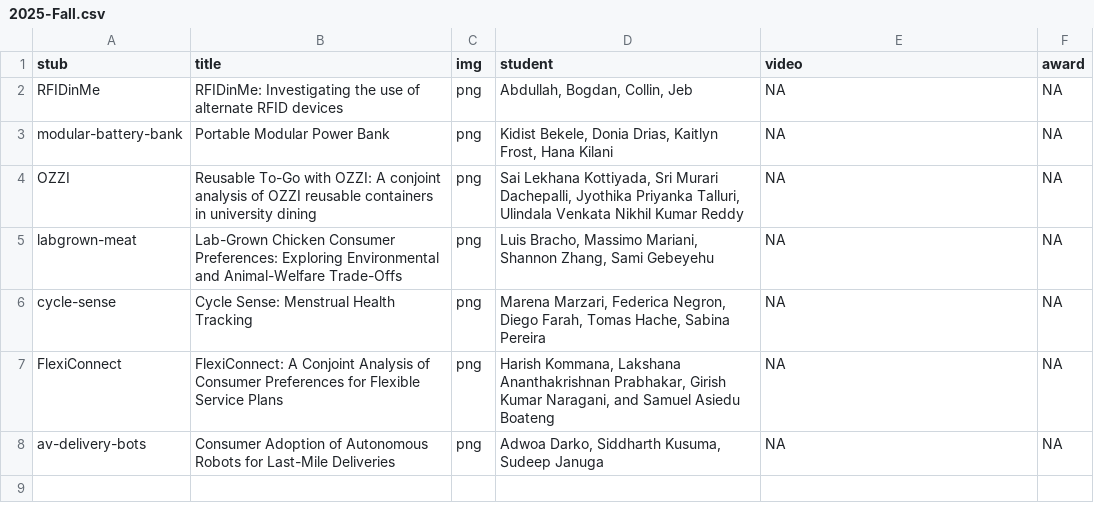
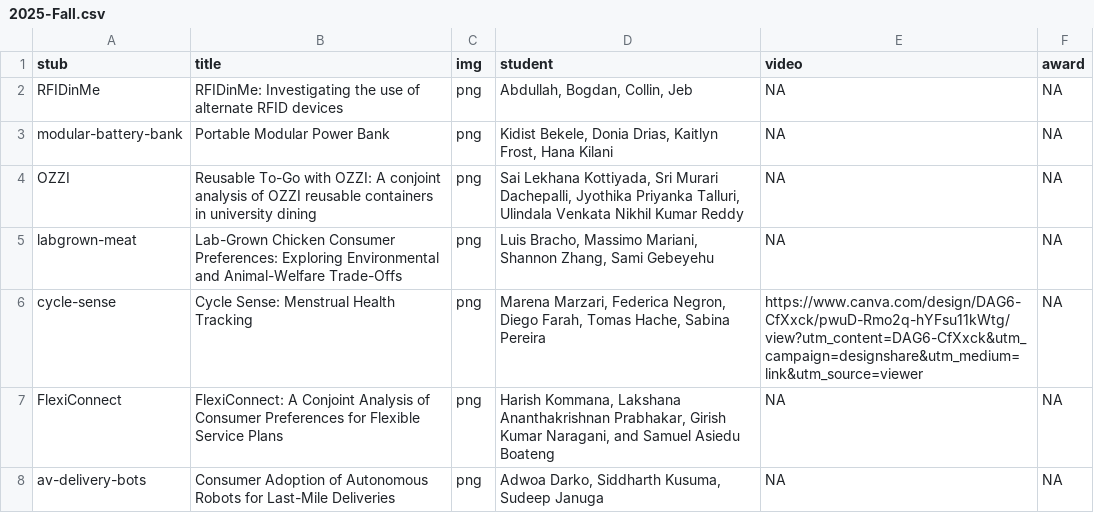
Before and after one commit to emse-madd-gwu/emse-madd-gwu.github.io, a CSV file: showcase/2025-Fall.csv, drawn as a sheet.

Commit message:
Update 2025-Fall.csv

```diff
--- a/showcase/2025-Fall.csv
+++ b/showcase/2025-Fall.csv
@@ -5,3 +5,3 @@ OZZI,Reusable To-Go with OZZI: A conjoint analysis of OZZI reusable containers i
 labgrown-meat,Lab-Grown Chicken Consumer Preferences: Exploring Environmental and Animal-Welfare Trade-Offs,png,"Luis Bracho, Massimo Mariani, Shannon Zhang, Sami Gebeyehu",NA,NA
-cycle-sense,Cycle Sense: Menstrual Health Tracking,png,"Marena Marzari, Federica Negron, Diego Farah, Tomas Hache, Sabina Pereira",NA,NA
+cycle-sense,Cycle Sense: Menstrual Health Tracking,png,"Marena Marzari, Federica Negron, Diego Farah, Tomas Hache, Sabina Pereira",https://www.canva.com/design/DAG6-CfXxck/pwuD-Rmo2q-hYFsu11kWtg/view?utm_content=DAG6-CfXxck&utm_campaign=designshare&utm_medium=link&utm_source=viewer,NA
 FlexiConnect,FlexiConnect: A Conjoint Analysis of Consumer Preferences for Flexible Service Plans,png,"Harish Kommana, Lakshana Ananthakrishnan Prabhakar, Girish Kumar Naragani, and Samuel Asiedu Boateng",NA,NA
```
